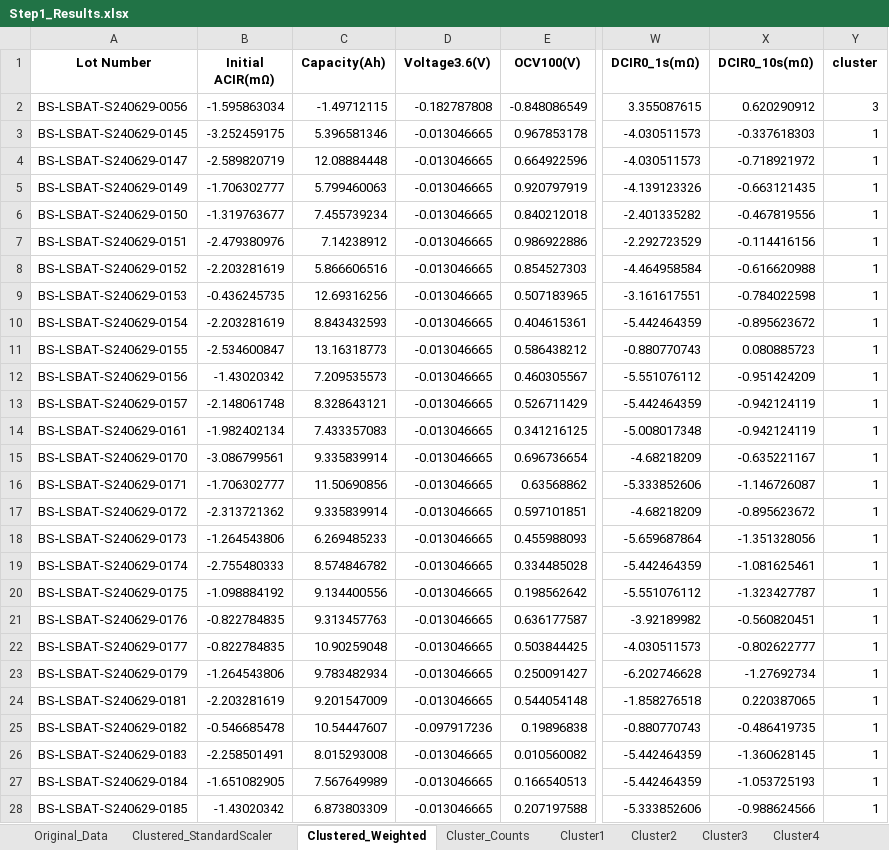
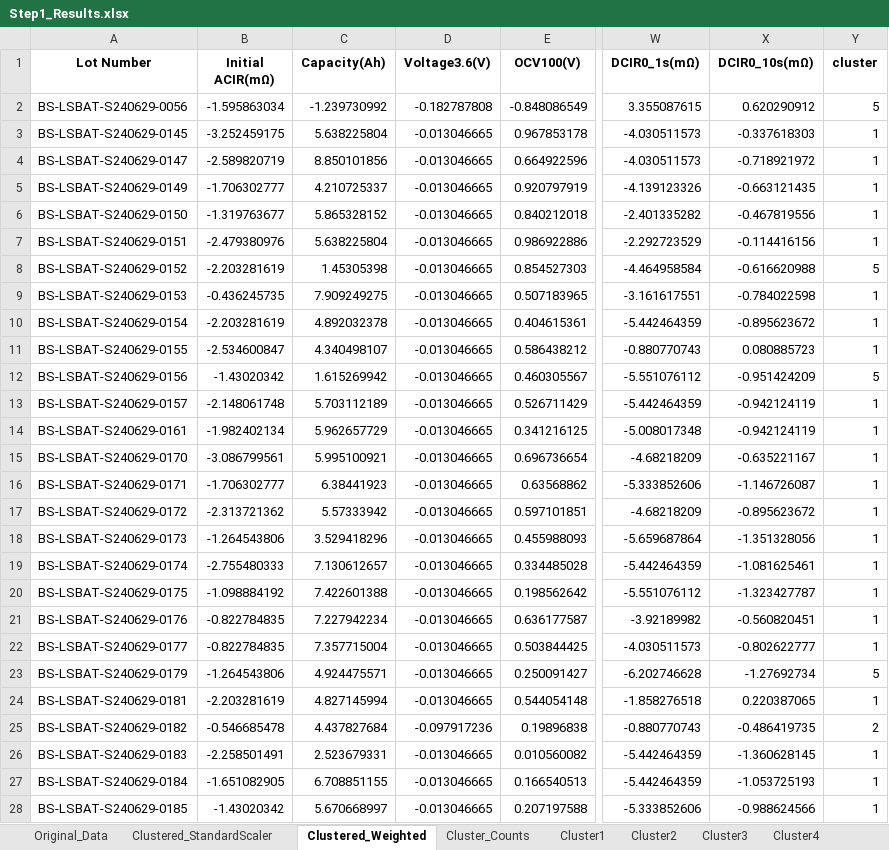
Before and after one commit to bnctekslack/LSBAT_CS, an Excel workbook: Results/Step1_Results.xlsx, sheet Clustered_Weighted, drawn as a sheet; only a part is shown, gaps mark what is left out; values as stored, in another font and other column widths than the file's, no borders; the diff covers the shown part only; the diff names each change by its address in the sheet, - before the commit and + after, or states it on an @@ line.

```diff
--- a/Results/Step1_Results.xlsx (sheet Clustered_Weighted)
+++ b/Results/Step1_Results.xlsx (sheet Clustered_Weighted)
-C2 (Capacity(Ah)): -1.49712115
+C2 (Capacity(Ah)): -1.239730992
-Y2 (cluster): 3
+Y2 (cluster): 5
-C3 (Capacity(Ah)): 5.396581346
+C3 (Capacity(Ah)): 5.638225804
-C4 (Capacity(Ah)): 12.08884448
+C4 (Capacity(Ah)): 8.850101856
-C5 (Capacity(Ah)): 5.799460063
+C5 (Capacity(Ah)): 4.210725337
-C6 (Capacity(Ah)): 7.455739234
+C6 (Capacity(Ah)): 5.865328152
-C7 (Capacity(Ah)): 7.14238912
+C7 (Capacity(Ah)): 5.638225804
-C8 (Capacity(Ah)): 5.866606516
+C8 (Capacity(Ah)): 1.45305398
-Y8 (cluster): 1
+Y8 (cluster): 5
-C9 (Capacity(Ah)): 12.69316256
+C9 (Capacity(Ah)): 7.909249275
-C10 (Capacity(Ah)): 8.843432593
+C10 (Capacity(Ah)): 4.892032378
-C11 (Capacity(Ah)): 13.16318773
+C11 (Capacity(Ah)): 4.340498107
-C12 (Capacity(Ah)): 7.209535573
+C12 (Capacity(Ah)): 1.615269942
-Y12 (cluster): 1
+Y12 (cluster): 5
-C13 (Capacity(Ah)): 8.328643121
+C13 (Capacity(Ah)): 5.703112189
-C14 (Capacity(Ah)): 7.433357083
+C14 (Capacity(Ah)): 5.962657729
-C15 (Capacity(Ah)): 9.335839914
+C15 (Capacity(Ah)): 5.995100921
-C16 (Capacity(Ah)): 11.50690856
+C16 (Capacity(Ah)): 6.38441923
-C17 (Capacity(Ah)): 9.335839914
+C17 (Capacity(Ah)): 5.57333942
-C18 (Capacity(Ah)): 6.269485233
+C18 (Capacity(Ah)): 3.529418296
-C19 (Capacity(Ah)): 8.574846782
+C19 (Capacity(Ah)): 7.130612657
-C20 (Capacity(Ah)): 9.134400556
+C20 (Capacity(Ah)): 7.422601388
-C21 (Capacity(Ah)): 9.313457763
+C21 (Capacity(Ah)): 7.227942234
-C22 (Capacity(Ah)): 10.90259048
+C22 (Capacity(Ah)): 7.357715004
-C23 (Capacity(Ah)): 9.783482934
+C23 (Capacity(Ah)): 4.924475571
-Y23 (cluster): 1
+Y23 (cluster): 5
-C24 (Capacity(Ah)): 9.201547009
+C24 (Capacity(Ah)): 4.827145994
-C25 (Capacity(Ah)): 10.54447607
+C25 (Capacity(Ah)): 4.437827684
-Y25 (cluster): 1
+Y25 (cluster): 2
-C26 (Capacity(Ah)): 8.015293008
+C26 (Capacity(Ah)): 2.523679331
-C27 (Capacity(Ah)): 7.567649989
+C27 (Capacity(Ah)): 6.708851155
-C28 (Capacity(Ah)): 6.873803309
+C28 (Capacity(Ah)): 5.670668997
```
Also changed, not shown: 1033 edited cells elsewhere in this sheet, sheet Cluster5, sheet Cluster3, sheet Cluster6, sheet Cluster4, sheet Cluster2, sheet Clustered_StandardScaler, 7 more sheets, charts or pictures, Results/LotScreening.xlsx, Results/Step0_Results.xlsx, 5 other files.
